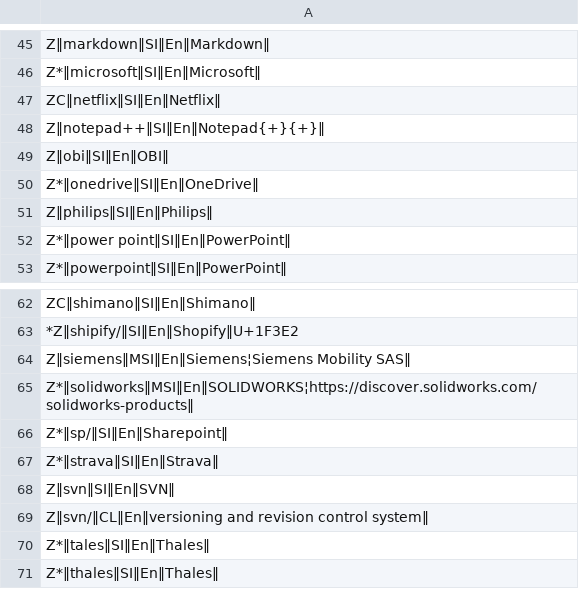
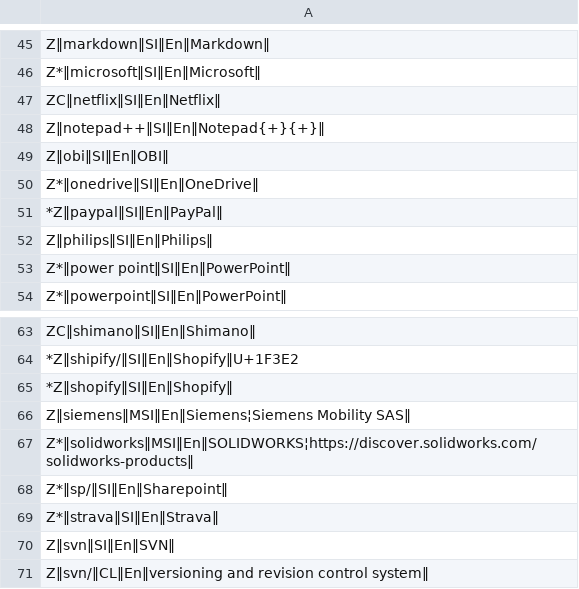
Before and after one commit to mslonik/Hotstrings-Libraries, a CSV file: BrandAndProperNames.csv, drawn as a sheet; only a part is shown, gaps mark what is left out; the shorter side is filled out with more unchanged rows; the diff names each change by its address in the sheet, - before the commit and + after, or states it on an @@ line.

```diff
--- a/BrandAndProperNames.csv
+++ b/BrandAndProperNames.csv
+row 51: *Z‖paypal‖SI‖En‖PayPal‖
+row 65: *Z‖shopify‖SI‖En‖Shopify‖
```
Also changed, not shown: AbbreviationsEnglish.csv, EmojiHotstrings.csv, 6 other files.
